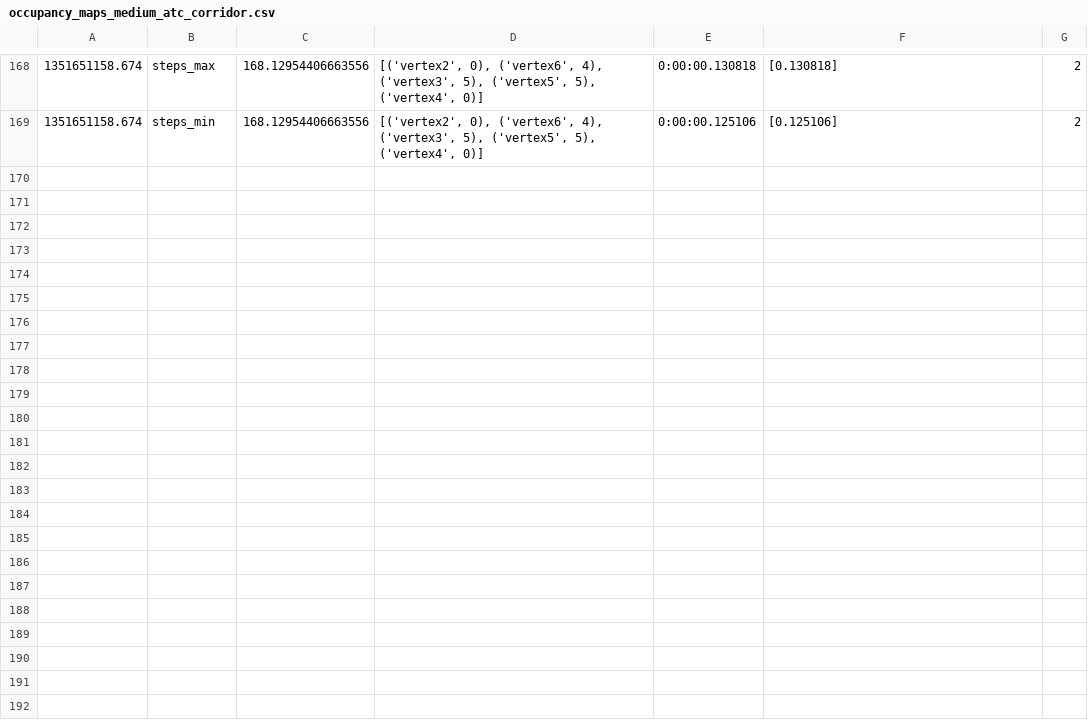
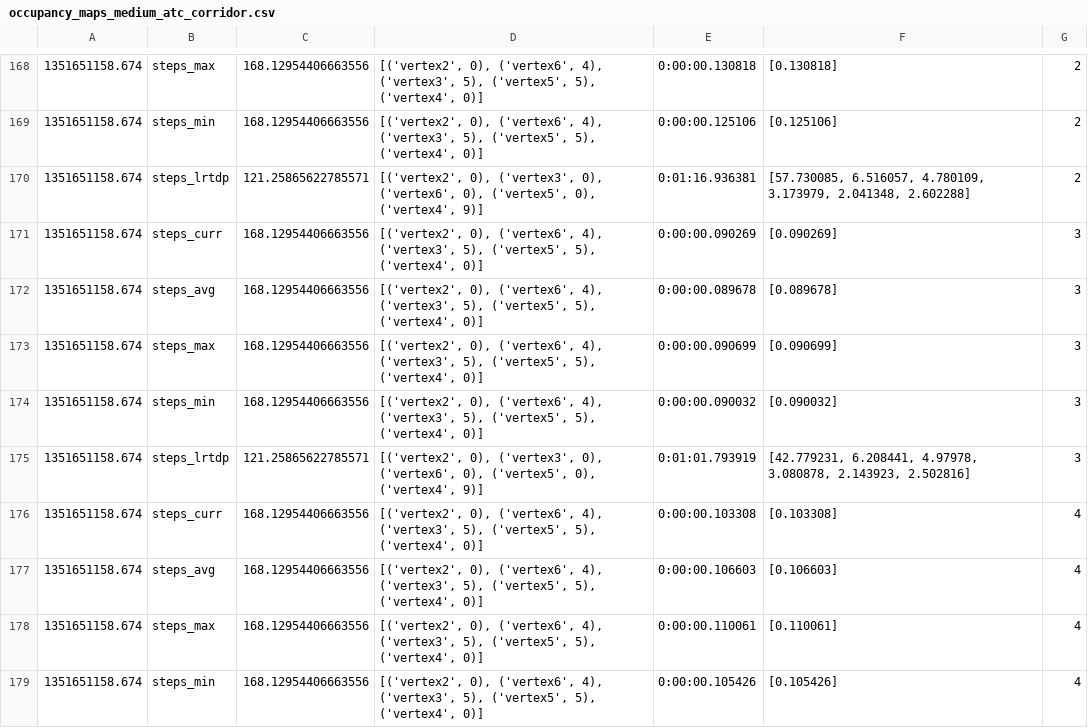
Before and after one commit to convince-project/congestion-coverage-plan, a CSV file: results/occupancy_maps_medium_atc_corridor/occupancy_maps_medium_atc_corridor.csv, drawn as a sheet; only a part is shown, gaps mark what is left out.

Commit message:
updated results
Signed-off-by: Stefano Bernagozzi <stefano.bernagozzi@iit.it>

```diff
--- a/results/occupancy_maps_medium_atc_corridor/occupancy_maps_medium_atc_corridor.csv
+++ b/results/occupancy_maps_medium_atc_corridor/occupancy_maps_medium_atc_corridor.csv
@@ -169 +169,11 @@
 1351651158.674,steps_min,168.12954406663556,"[('vertex2', 0), ('vertex6', 4), ('vertex3', 5), ('vertex5', 5), ('vertex4', 0)]",0:00:00.125106,[0.125106],2
+1351651158.674,steps_lrtdp,121.25865622785571,"[('vertex2', 0), ('vertex3', 0), ('vertex6', 0), ('vertex5', 0), ('vertex4', 9)]",0:01:16.936381,"[57.730085, 6.516057, 4.780109, 3.173979, 2.041348, 2.602288]",2
+1351651158.674,steps_curr,168.12954406663556,"[('vertex2', 0), ('vertex6', 4), ('vertex3', 5), ('vertex5', 5), ('vertex4', 0)]",0:00:00.090269,[0.090269],3
+1351651158.674,steps_avg,168.12954406663556,"[('vertex2', 0), ('vertex6', 4), ('vertex3', 5), ('vertex5', 5), ('vertex4', 0)]",0:00:00.089678,[0.089678],3
+1351651158.674,steps_max,168.12954406663556,"[('vertex2', 0), ('vertex6', 4), ('vertex3', 5), ('vertex5', 5), ('vertex4', 0)]",0:00:00.090699,[0.090699],3
+1351651158.674,steps_min,168.12954406663556,"[('vertex2', 0), ('vertex6', 4), ('vertex3', 5), ('vertex5', 5), ('vertex4', 0)]",0:00:00.090032,[0.090032],3
+1351651158.674,steps_lrtdp,121.25865622785571,"[('vertex2', 0), ('vertex3', 0), ('vertex6', 0), ('vertex5', 0), ('vertex4', 9)]",0:01:01.793919,"[42.779231, 6.208441, 4.97978, 3.080878, 2.143923, 2.502816]",3
+1351651158.674,steps_curr,168.12954406663556,"[('vertex2', 0), ('vertex6', 4), ('vertex3', 5), ('vertex5', 5), ('vertex4', 0)]",0:00:00.103308,[0.103308],4
+1351651158.674,steps_avg,168.12954406663556,"[('vertex2', 0), ('vertex6', 4), ('vertex3', 5), ('vertex5', 5), ('vertex4', 0)]",0:00:00.106603,[0.106603],4
+1351651158.674,steps_max,168.12954406663556,"[('vertex2', 0), ('vertex6', 4), ('vertex3', 5), ('vertex5', 5), ('vertex4', 0)]",0:00:00.110061,[0.110061],4
+1351651158.674,steps_min,168.12954406663556,"[('vertex2', 0), ('vertex6', 4), ('vertex3', 5), ('vertex5', 5), ('vertex4', 0)]",0:00:00.105426,[0.105426],4
```
Also changed, not shown: results/occupancy_maps_medium_atc_corridor/occupancy_maps_medium_atc_corridor copy.csv, results/occupancy_maps_medium_atc_square/occupancy_maps_medium_atc_square.csv.
